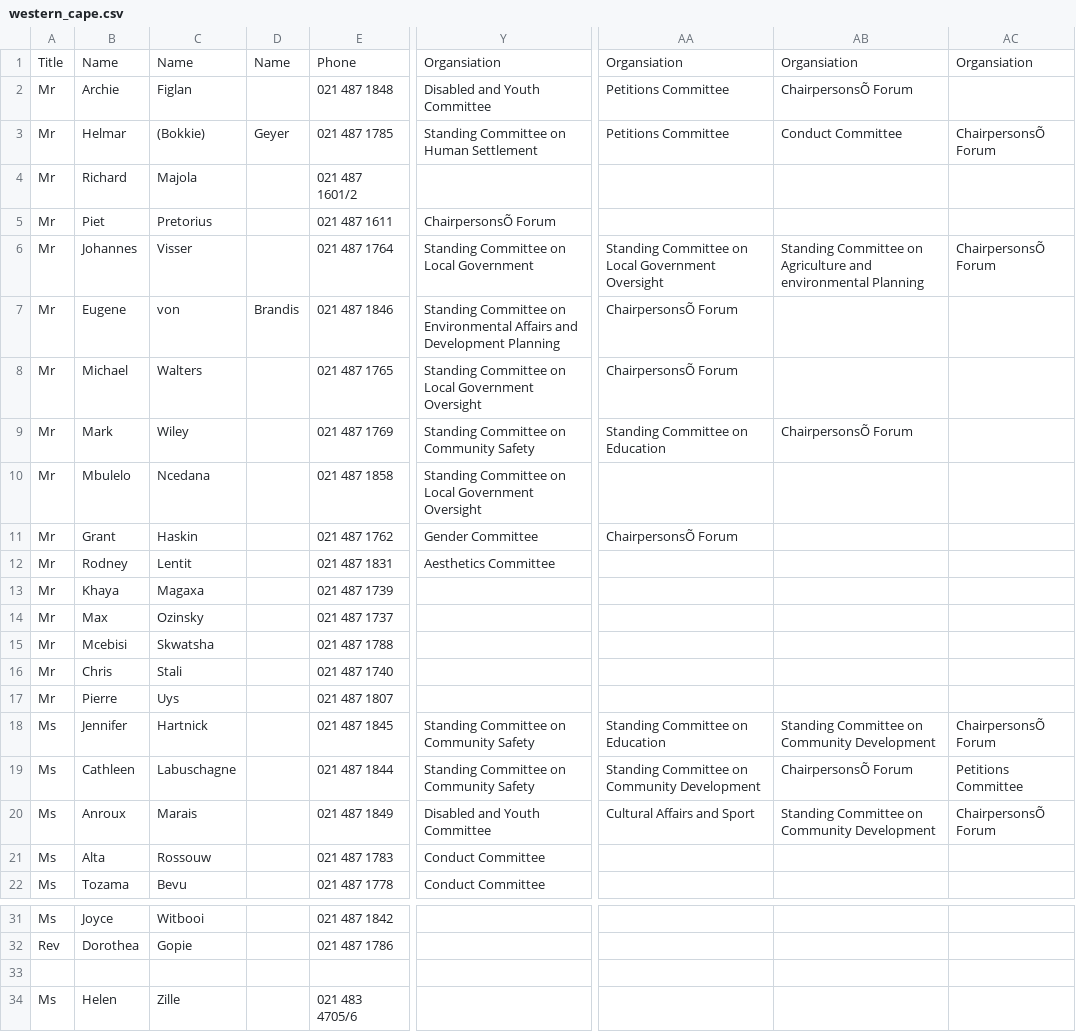
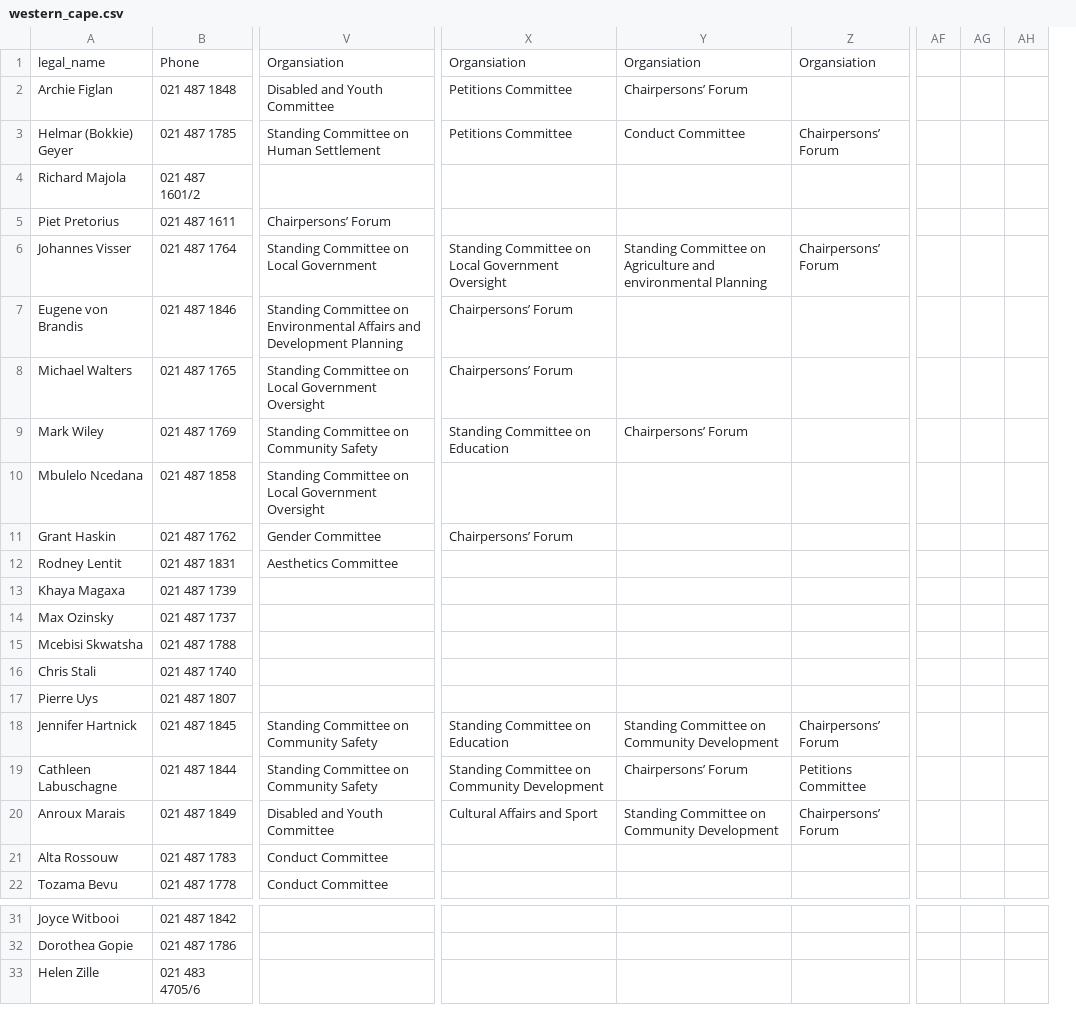
Before and after one commit to mysociety/pombola, a CSV file: pombola/south_africa/data/legislature_members/western_cape.csv, drawn as a sheet; only a part is shown, gaps mark what is left out; removed rows and columns are numbered as before the commit, all else as after; rows hold the shown columns only; the diff covers the shown part only; the diff names each change by its address in the sheet, - before the commit and + after, or states it on an @@ line.

Commit message:
Correct names in Western Cape data

```diff
--- a/pombola/south_africa/data/legislature_members/western_cape.csv
+++ b/pombola/south_africa/data/legislature_members/western_cape.csv
-column A, rows 1-22: Title | Mr | Mr | Mr | Mr | Mr | Mr | Mr | Mr | Mr | Mr | Mr | Mr | Mr | Mr | Mr | Mr | Ms | Ms | Ms | Ms | Ms; rows 31-32: Ms | Rev; row 34: Ms
-column B, rows 1-22: Name | Archie | Helmar | Richard | Piet | Johannes | Eugene | Michael | Mark | Mbulelo | Grant | Rodney | Khaya | Max | Mcebisi | Chris | Pierre | Jennifer | Cathleen | Anroux | Alta | Tozama; rows 31-32: Joyce | Dorothea; row 34: Helen
-column C, rows 1-22: Name | Figlan | (Bokkie) | Majola | Pretorius | Visser | von | Walters | Wiley | Ncedana | Haskin | Lentit | Magaxa | Ozinsky | Skwatsha | Stali | Uys | Hartnick | Labuschagne | Marais | Rossouw | Bevu; rows 31-32: Witbooi | Gopie; row 34: Zille
-column D, rows 1-7: Name |  | Geyer |  |  |  | Brandis
+column A, rows 1-22: legal_name | Archie Figlan | Helmar (Bokkie) Geyer | Richard Majola | Piet Pretorius | Johannes Visser | Eugene von Brandis | Michael Walters | Mark Wiley | Mbulelo Ncedana | Grant Haskin | Rodney Lentit | Khaya Magaxa | Max Ozinsky | Mcebisi Skwatsha | Chris Stali | Pierre Uys | Jennifer Hartnick | Cathleen Labuschagne | Anroux Marais | Alta Rossouw | Tozama Bevu; rows 31-33: Joyce Witbooi | Dorothea Gopie | Helen Zille
-column AC, rows 1-20: Organsiation |  | ChairpersonsÕ Forum |  |  | ChairpersonsÕ Forum |  |  |  |  |  |  |  |  |  |  |  | ChairpersonsÕ Forum | Petitions Committee | ChairpersonsÕ Forum
+column Z, rows 1-20: Organsiation |  | Chairpersons’ Forum |  |  | Chairpersons’ Forum |  |  |  |  |  |  |  |  |  |  |  | Chairpersons’ Forum | Petitions Committee | Chairpersons’ Forum
+column AF, empty
+column AG, empty
+column AH, empty
-Y2: ChairpersonsÕ Forum
+Y2: Chairpersons’ Forum
-V5: ChairpersonsÕ Forum
+V5: Chairpersons’ Forum
-X7:X8: ChairpersonsÕ Forum
+X7:X8: Chairpersons’ Forum
-Y9: ChairpersonsÕ Forum
+Y9: Chairpersons’ Forum
-X11: ChairpersonsÕ Forum
+X11: Chairpersons’ Forum
-Y19: ChairpersonsÕ Forum
+Y19: Chairpersons’ Forum
-row 33: (empty)
```
Also changed, not shown: 3 removed columns elsewhere in this file.
